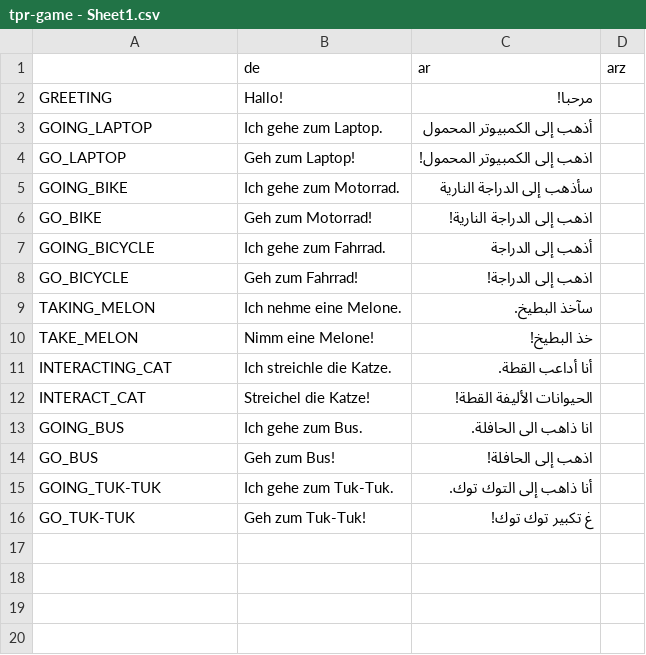
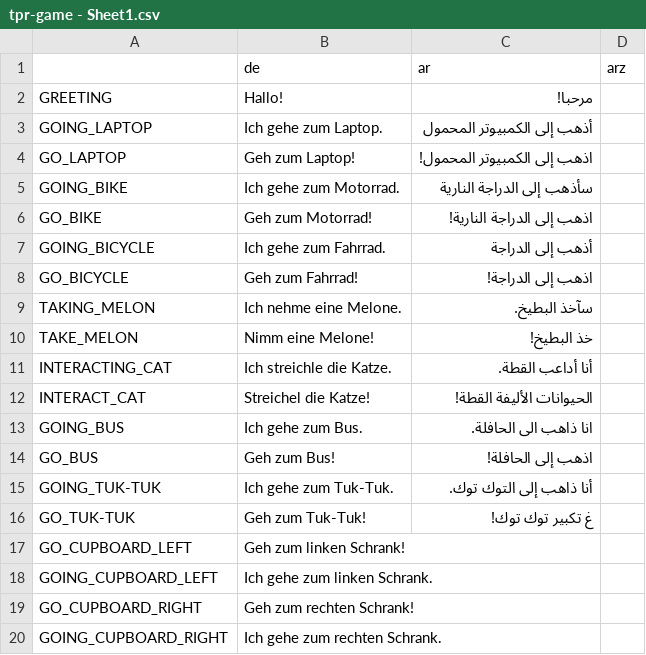
Before and after one commit to koljapluemer/tpr-game, a CSV file: src/translations/tpr-game - Sheet1.csv, drawn as a sheet.

Commit message:
build left right level

```diff
--- a/src/translations/tpr-game - Sheet1.csv
+++ b/src/translations/tpr-game - Sheet1.csv
@@ -16 +16,5 @@ GOING_TUK-TUK,Ich gehe zum Tuk-Tuk.,أنا ذاهب إلى التوك توك.,
 GO_TUK-TUK,Geh zum Tuk-Tuk!,غ تكبير توك توك!,
+GO_CUPBOARD_LEFT,Geh zum linken Schrank!,,
+GOING_CUPBOARD_LEFT,Ich gehe zum linken Schrank.,,
+GO_CUPBOARD_RIGHT,Geh zum rechten Schrank!,,
+GOING_CUPBOARD_RIGHT,Ich gehe zum rechten Schrank.,,
```
Also changed, not shown: 16 other files.
